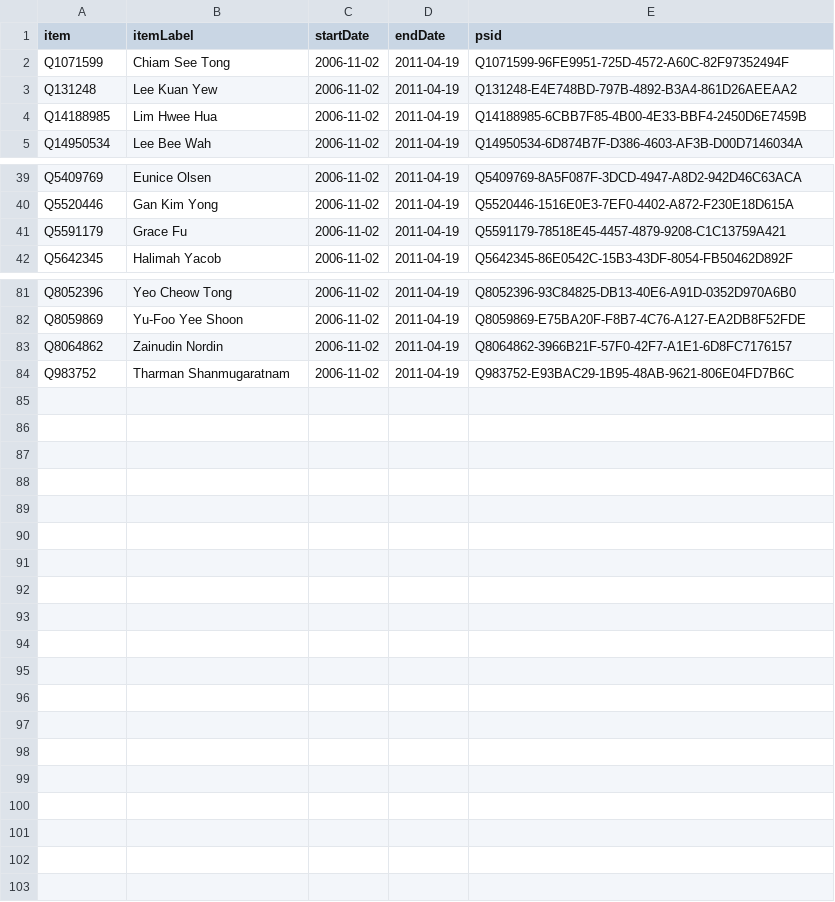
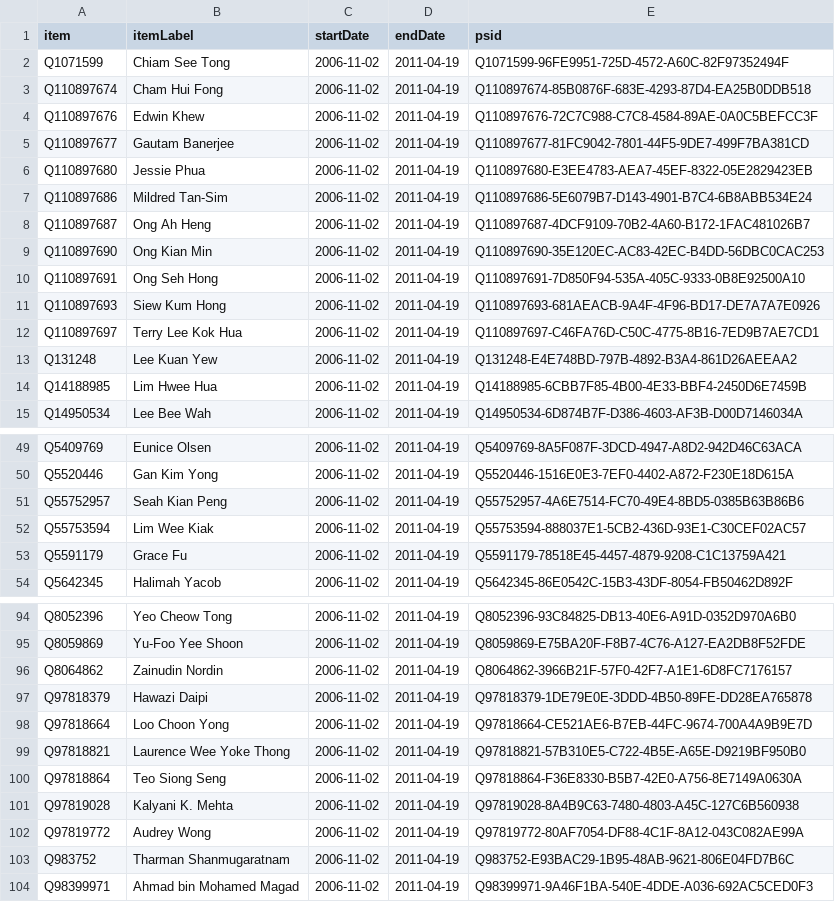
Before and after one commit to every-politician-scrapers/singapore-ministers, a CSV file: sources/parliament-11/wikidata.csv, drawn as a sheet; only a part is shown, gaps mark what is left out; the diff covers the shown part only.

Commit message:
Compare external sources to Wikidata

```diff
--- a/sources/parliament-11/wikidata.csv
+++ b/sources/parliament-11/wikidata.csv
@@ -2,2 +2,12 @@ item,itemLabel,startDate,endDate,psid
 Q1071599,Chiam See Tong,2006-11-02,2011-04-19,Q1071599-96FE9951-725D-4572-A60C-82F97352494F
+Q110897674,Cham Hui Fong,2006-11-02,2011-04-19,Q110897674-85B0876F-683E-4293-87D4-EA25B0DDB518
+Q110897676,Edwin Khew,2006-11-02,2011-04-19,Q110897676-72C7C988-C7C8-4584-89AE-0A0C5BEFCC3F
+Q110897677,Gautam Banerjee,2006-11-02,2011-04-19,Q110897677-81FC9042-7801-44F5-9DE7-499F7BA381CD
+Q110897680,Jessie Phua,2006-11-02,2011-04-19,Q110897680-E3EE4783-AEA7-45EF-8322-05E2829423EB
+Q110897686,Mildred Tan-Sim,2006-11-02,2011-04-19,Q110897686-5E6079B7-D143-4901-B7C4-6B8ABB534E24
+Q110897687,Ong Ah Heng,2006-11-02,2011-04-19,Q110897687-4DCF9109-70B2-4A60-B172-1FAC481026B7
+Q110897690,Ong Kian Min,2006-11-02,2011-04-19,Q110897690-35E120EC-AC83-42EC-B4DD-56DBC0CAC253
+Q110897691,Ong Seh Hong,2006-11-02,2011-04-19,Q110897691-7D850F94-535A-405C-9333-0B8E92500A10
+Q110897693,Siew Kum Hong,2006-11-02,2011-04-19,Q110897693-681AEACB-9A4F-4F96-BD17-DE7A7A7E0926
+Q110897697,Terry Lee Kok Hua,2006-11-02,2011-04-19,Q110897697-C46FA76D-C50C-4775-8B16-7ED9B7AE7CD1
 Q131248,Lee Kuan Yew,2006-11-02,2011-04-19,Q131248-E4E748BD-797B-4892-B3A4-861D26AEEAA2
@@ -40,2 +50,4 @@ Q5409769,Eunice Olsen,2006-11-02,2011-04-19,Q5409769-8A5F087F-3DCD-4947-A8D2-942
 Q5520446,Gan Kim Yong,2006-11-02,2011-04-19,Q5520446-1516E0E3-7EF0-4402-A872-F230E18D615A
+Q55752957,Seah Kian Peng,2006-11-02,2011-04-19,Q55752957-4A6E7514-FC70-49E4-8BD5-0385B63B86B6
+Q55753594,Lim Wee Kiak,2006-11-02,2011-04-19,Q55753594-888037E1-5CB2-436D-93E1-C30CEF02AC57
 Q5591179,Grace Fu,2006-11-02,2011-04-19,Q5591179-78518E45-4457-4879-9208-C1C13759A421
@@ -83,2 +96,9 @@ Q8059869,Yu-Foo Yee Shoon,2006-11-02,2011-04-19,Q8059869-E75BA20F-F8B7-4C76-A127
 Q8064862,Zainudin Nordin,2006-11-02,2011-04-19,Q8064862-3966B21F-57F0-42F7-A1E1-6D8FC7176157
+Q97818379,Hawazi Daipi,2006-11-02,2011-04-19,Q97818379-1DE79E0E-3DDD-4B50-89FE-DD28EA765878
+Q97818664,Loo Choon Yong,2006-11-02,2011-04-19,Q97818664-CE521AE6-B7EB-44FC-9674-700A4A9B9E7D
+Q97818821,Laurence Wee Yoke Thong,2006-11-02,2011-04-19,Q97818821-57B310E5-C722-4B5E-A65E-D9219BF950B0
+Q97818864,Teo Siong Seng,2006-11-02,2011-04-19,Q97818864-F36E8330-B5B7-42E0-A756-8E7149A0630A
+Q97819028,Kalyani K. Mehta,2006-11-02,2011-04-19,Q97819028-8A4B9C63-7480-4803-A45C-127C6B560938
+Q97819772,Audrey Wong,2006-11-02,2011-04-19,Q97819772-80AF7054-DF88-4C1F-8A12-043C082AE99A
 Q983752,Tharman Shanmugaratnam,2006-11-02,2011-04-19,Q983752-E93BAC29-1B95-48AB-9621-806E04FD7B6C
+Q98399971,Ahmad bin Mohamed Magad,2006-11-02,2011-04-19,Q98399971-9A46F1BA-540E-4DDE-A036-692AC5CED0F3
```
Also changed, not shown: 1 added row elsewhere in this file, sources/defence-chief/wikidata.csv, sources/parliament-11/diff.csv, 9 other files.
